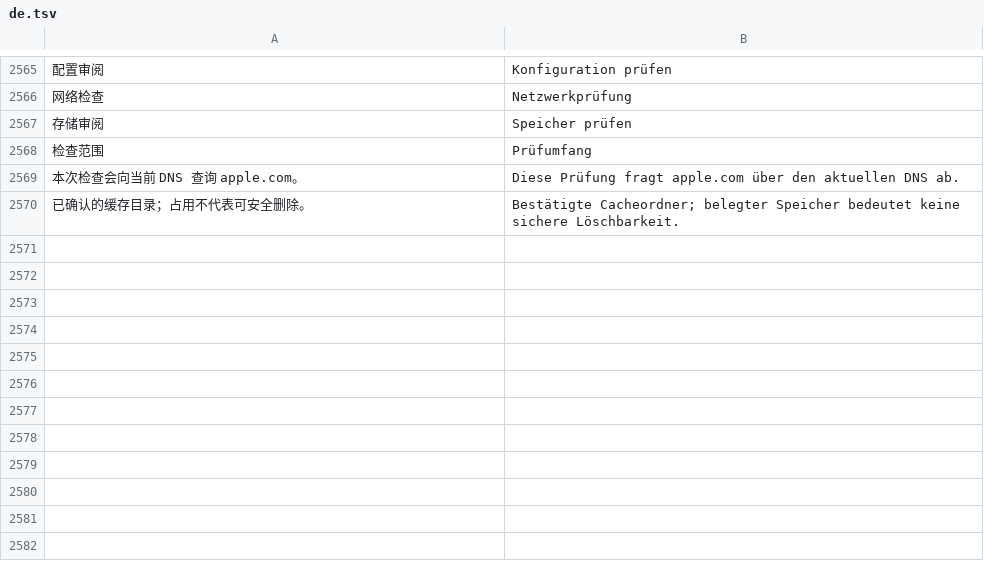
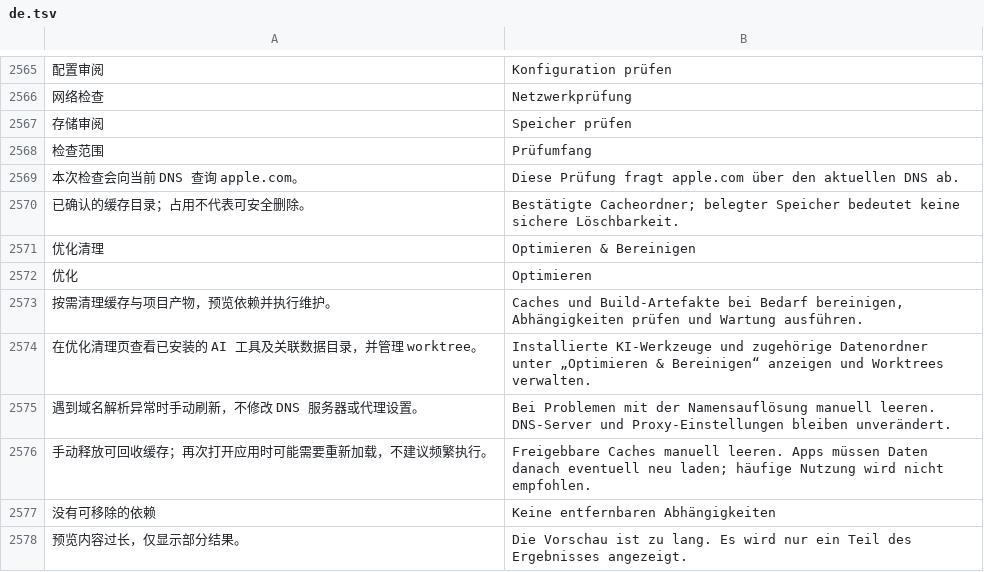
Before and after one commit to ysicing/XStats, a TSV file: Packages/XStatsKit/Sources/Localization/Resources/de.tsv, drawn as a sheet; only a part is shown, gaps mark what is left out; the diff names each change by its address in the sheet, - before the commit and + after, or states it on an @@ line.

```diff
--- a/Packages/XStatsKit/Sources/Localization/Resources/de.tsv
+++ b/Packages/XStatsKit/Sources/Localization/Resources/de.tsv
+row 2571: 优化清理 | Optimieren & Bereinigen
+row 2572: 优化 | Optimieren
+row 2573: 按需清理缓存与项目产物，预览依赖并执行维护。 | Caches und Build-Artefakte bei Bedarf bereinigen, Abhängigkeiten prüfen und Wartung ausführen.
+row 2574: 在优化清理页查看已安装的 AI 工具及关联数据目录，并管理 worktree。 | Installierte KI-Werkzeuge und zugehörige Datenordner unter „Optimieren & Bereinigen“ anzeigen und Worktrees verwalten.
+row 2575: 遇到域名解析异常时手动刷新，不修改 DNS 服务器或代理设置。 | Bei Problemen mit der Namensauflösung manuell leeren. DNS-Server und Proxy-Einstellungen bleiben unverändert.
+row 2576: 手动释放可回收缓存；再次打开应用时可能需要重新加载，不建议频繁执行。 | Freigebbare Caches manuell leeren. Apps müssen Daten danach eventuell neu laden; häufige Nutzung wird nicht empfohlen.
+row 2577: 没有可移除的依赖 | Keine entfernbaren Abhängigkeiten
+row 2578: 预览内容过长，仅显示部分结果。 | Die Vorschau ist zu lang. Es wird nur ein Teil des Ergebnisses angezeigt.
```
Also changed, not shown: Packages/XStatsKit/Sources/Localization/Resources/ar.tsv, Packages/XStatsKit/Sources/Localization/Resources/es.tsv, 23 other files.
